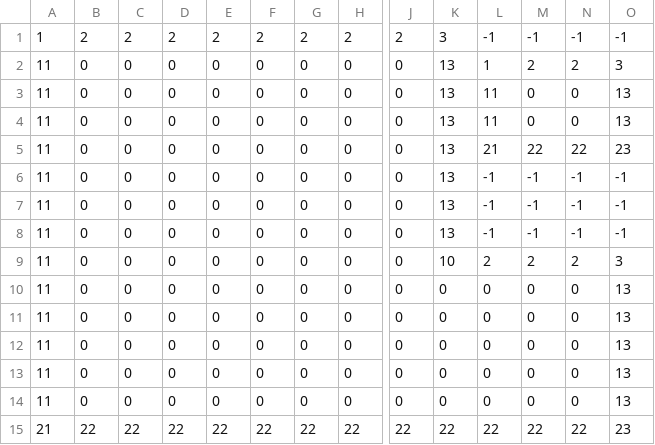
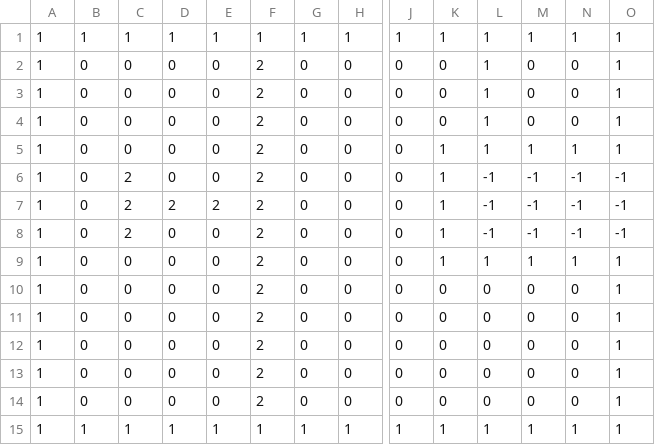
Before and after one commit to userStynel/myhtml5game, a CSV file: assets/tile/map.csv, drawn as a sheet; only a part is shown, gaps mark what is left out; removed rows and columns are numbered as before the commit, all else as after; rows hold the shown columns only; the diff names each change by its address in the sheet, - before the commit and + after, or states it on an @@ line.

```diff
--- a/assets/tile/map.csv
+++ b/assets/tile/map.csv
-row 1: 1 | 2 | 2 | 2 | 2 | 2 | 2 | 2 | 2 | 3 | -1 | -1 | -1 | -1
+row 1: 1 | 1 | 1 | 1 | 1 | 1 | 1 | 1 | 1 | 1 | 1 | 1 | 1 | 1
-A2:A14: 11
+A2:A14: 1
-F2:F14: 0
+F2:F14: 2
-K2:K4: 13
+K2:K4: 0
-M2: 2
+M2: 0
-N2: 2
+N2: 0
-O2: 3
+O2: 1
-L3:L4: 11
+L3:L4: 1
-O3:O4: 13
+O3:O4: 1
-K5:K8: 13
+K5:K8: 1
-L5: 21
+L5: 1
-M5: 22
+M5: 1
-N5: 22
+N5: 1
-O5: 23
+O5: 1
-C6:C8: 0
+C6:C8: 2
-D7: 0
+D7: 2
-E7: 0
+E7: 2
-K9: 10
+K9: 1
-L9: 2
+L9: 1
-M9: 2
+M9: 1
-N9: 2
+N9: 1
-O9: 3
+O9: 1
-O10:O14: 13
+O10:O14: 1
-row 15: 21 | 22 | 22 | 22 | 22 | 22 | 22 | 22 | 22 | 22 | 22 | 22 | 22 | 23
+row 15: 1 | 1 | 1 | 1 | 1 | 1 | 1 | 1 | 1 | 1 | 1 | 1 | 1 | 1
```
Also changed, not shown: 7 other files.
